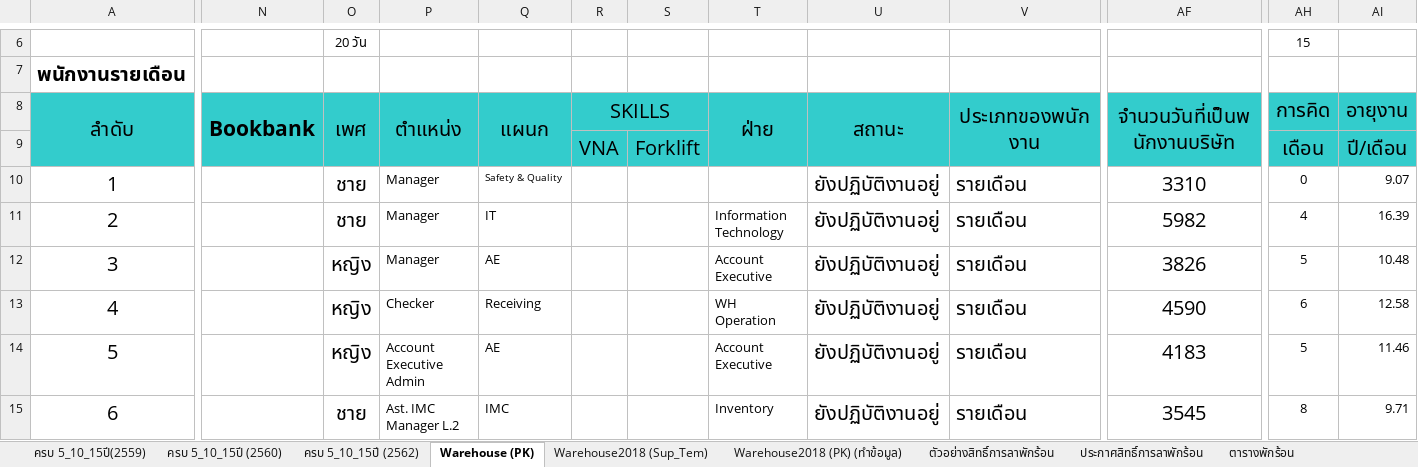
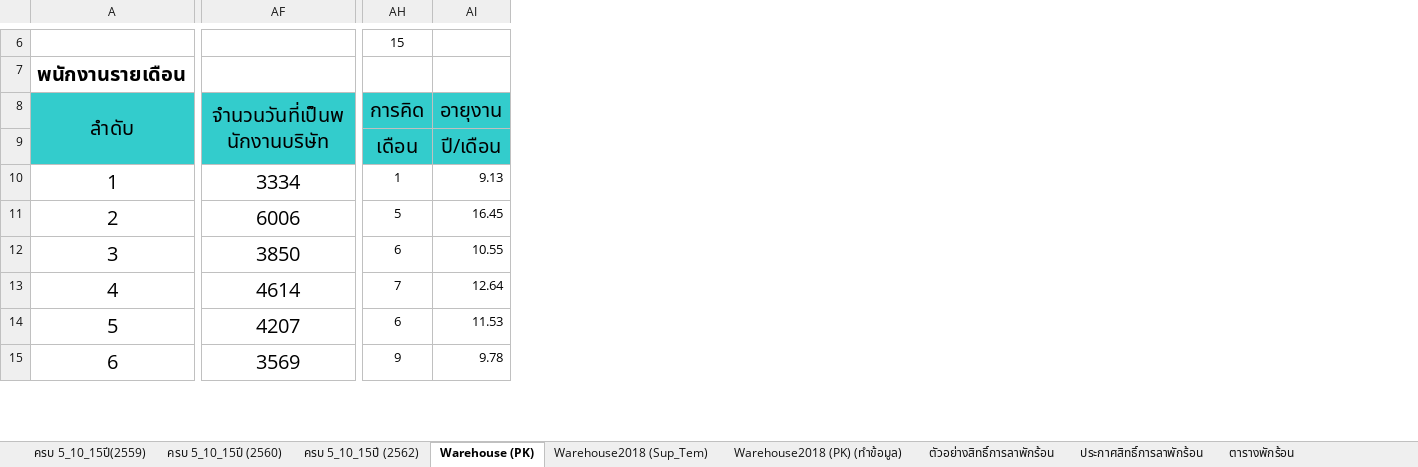
Before and after one commit to teamils/ILS_HR, an Excel workbook: HR List - Log book - ILS WH PK 2020.xlsx, sheet Warehouse (PK), drawn as a sheet; only a part is shown, gaps mark what is left out; values as stored, in another font and other column widths than the file's, no borders; charts and pictures and conditional formats not drawn; the diff covers the shown part only; the diff names each change by its address in the sheet, - before the commit and + after, or states it on an @@ line.

```diff
--- a/HR List - Log book - ILS WH PK 2020.xlsx (sheet Warehouse (PK))
+++ b/HR List - Log book - ILS WH PK 2020.xlsx (sheet Warehouse (PK))
@@ column N (Bookbank) hidden, empty @@
@@ column O (เพศ) hidden, row 6: 20 วัน; rows 10-15: ชาย | ชาย | หญิง | หญิง | หญิง | ชาย @@
@@ column P (ตำแหน่ง) hidden, rows 10-15: Manager | Manager | Manager | Checker | Account Executive Admin | Ast. IMC Manager L.2 @@
@@ column Q (แผนก) hidden, rows 10-15: Safety & Quality | IT | AE | Receiving | AE | IMC @@
@@ column R (SKILLS) hidden, row 9: VNA @@
@@ column S hidden, row 9: Forklift @@
@@ column T (ฝ่าย) hidden, rows 11-15: Information Technology | Account Executive | WH Operation | Account Executive | Inventory @@
@@ column U (สถานะ) hidden, rows 10-15: all ยังปฏิบัติงานอยู่ @@
@@ column V (ประเภทของพนักงาน) hidden, rows 10-15: all รายเดือน @@
-AF10 (จำนวนวันที่เป็นพนักงานบริษัท): 3310
+AF10 (จำนวนวันที่เป็นพนักงานบริษัท): 3334
-AH10 (การคิด): 0
+AH10 (การคิด): 1
-AI10 (อายุงาน): 9.07
+AI10 (อายุงาน): 9.13
-AF11 (จำนวนวันที่เป็นพนักงานบริษัท): 5982
+AF11 (จำนวนวันที่เป็นพนักงานบริษัท): 6006
-AH11 (การคิด): 4
+AH11 (การคิด): 5
-AI11 (อายุงาน): 16.39
+AI11 (อายุงาน): 16.45
-AF12 (จำนวนวันที่เป็นพนักงานบริษัท): 3826
+AF12 (จำนวนวันที่เป็นพนักงานบริษัท): 3850
-AH12 (การคิด): 5
+AH12 (การคิด): 6
-AI12 (อายุงาน): 10.48
+AI12 (อายุงาน): 10.55
-AF13 (จำนวนวันที่เป็นพนักงานบริษัท): 4590
+AF13 (จำนวนวันที่เป็นพนักงานบริษัท): 4614
-AH13 (การคิด): 6
+AH13 (การคิด): 7
-AI13 (อายุงาน): 12.58
+AI13 (อายุงาน): 12.64
-AF14 (จำนวนวันที่เป็นพนักงานบริษัท): 4183
+AF14 (จำนวนวันที่เป็นพนักงานบริษัท): 4207
-AH14 (การคิด): 5
+AH14 (การคิด): 6
-AI14 (อายุงาน): 11.46
+AI14 (อายุงาน): 11.53
-AF15 (จำนวนวันที่เป็นพนักงานบริษัท): 3545
+AF15 (จำนวนวันที่เป็นพนักงานบริษัท): 3569
-AH15 (การคิด): 8
+AH15 (การคิด): 9
-AI15 (อายุงาน): 9.71
+AI15 (อายุงาน): 9.78
```
Also changed, not shown: 6 removed columns and 565 edited cells elsewhere in this sheet, sheet Warehouse2018 (PK) (ทำข้อมูล), sheet Warehouse (PK) ออก, sheet Warehouse2018 (Sup_Tem), charts or pictures, 2020-02-15-Plan-Project-HR-Admin.xlsx, 26 other files.
